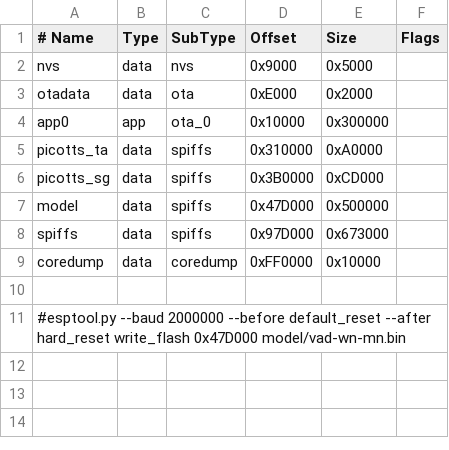
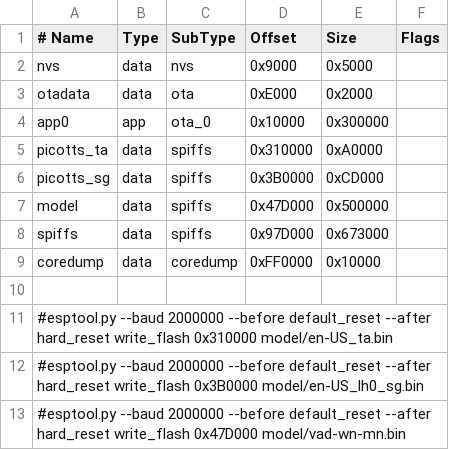
Before and after one commit to jahrulnr/smart-voice-esp32, a CSV file: boards/esp32-s3-devkitc1-n16r8.csv, drawn as a sheet; the diff names each change by its address in the sheet, - before the commit and + after, or states it on an @@ line.

Commit message:
feat: Update README and board CSV for ESP32-S3 configurations and model usage

```diff
--- a/boards/esp32-s3-devkitc1-n16r8.csv
+++ b/boards/esp32-s3-devkitc1-n16r8.csv
+row 11: #esptool.py --baud 2000000 --before default_reset --after hard_reset write_flash 0x310000 model/en-US_ta.bin
+row 12: #esptool.py --baud 2000000 --before default_reset --after hard_reset write_flash 0x3B0000 model/en-US_lh0_sg.bin
```
Also changed, not shown: 1 other file.
